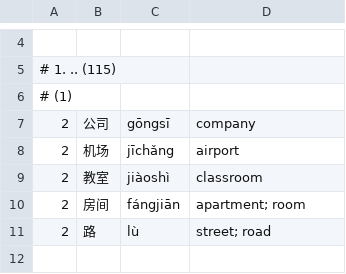
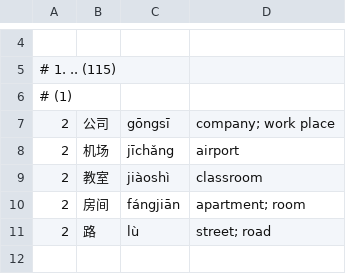
Before and after one commit to pippijn/gvoc, a CSV file: wordlists/words.en.zh-CN/my-hsk2.csv, drawn as a sheet; only a part is shown, gaps mark what is left out.

```diff
--- a/wordlists/words.en.zh-CN/my-hsk2.csv
+++ b/wordlists/words.en.zh-CN/my-hsk2.csv
@@ -6,3 +6,3 @@
 # (1)
-2,	公司,           gōngsī,         company
+2,	公司,           gōngsī,         company; work place
 2,	机场,           jīchǎng,        airport
```
Also changed, not shown: wordlists/words.en.zh-CN/words-hsk.csv, 7 other files.
